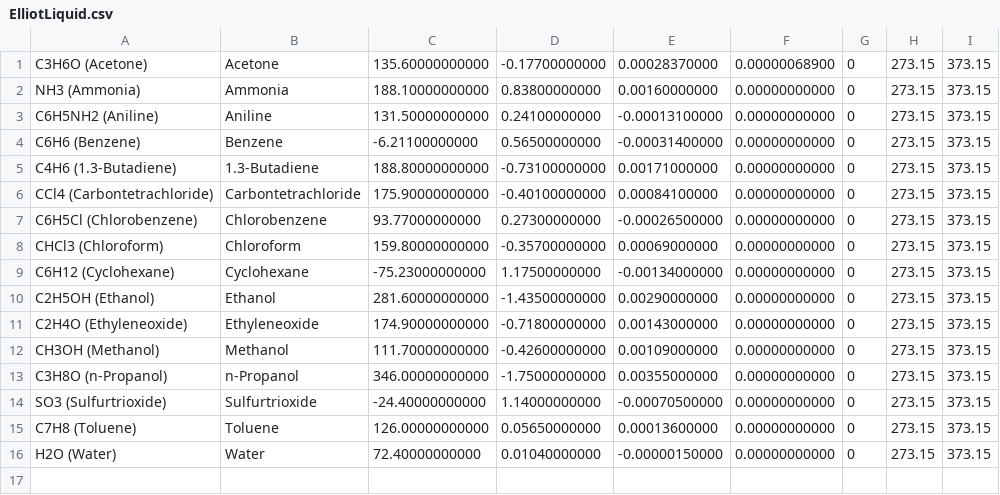
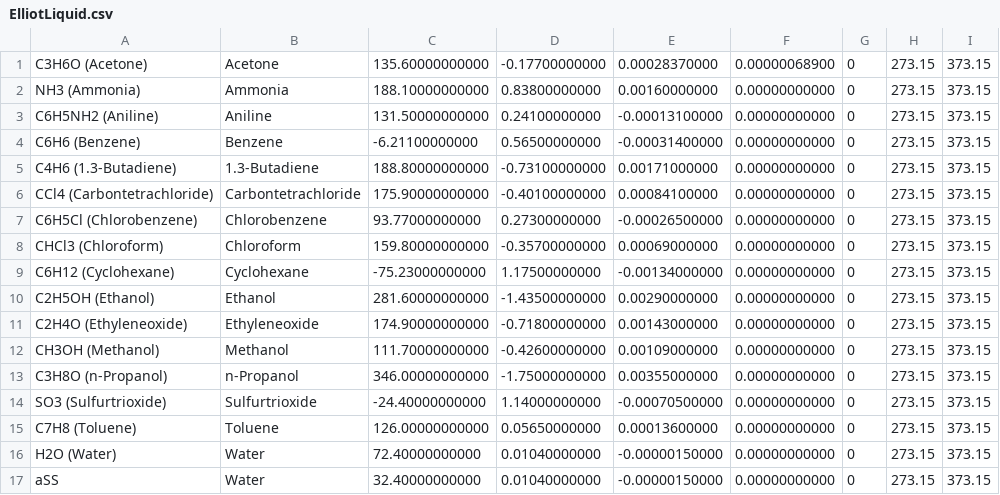
Before and after one commit to ryadmorvan/Chemotar, a CSV file: Empirical Tables/ElliotLiquid.csv, drawn as a sheet.

```diff
--- a/Empirical Tables/ElliotLiquid.csv
+++ b/Empirical Tables/ElliotLiquid.csv
@@ -16 +16,2 @@ C7H8 (Toluene),Toluene,126.00000000000,0.05650000000,0.00013600000,0.00000000000
 H2O (Water),Water,72.40000000000,0.01040000000,-0.00000150000,0.00000000000,0,273.15,373.15
+aSS,Water,32.40000000000,0.01040000000,-0.00000150000,0.00000000000,0,273.15,373.15
```
Also changed, not shown: 23 other files.
